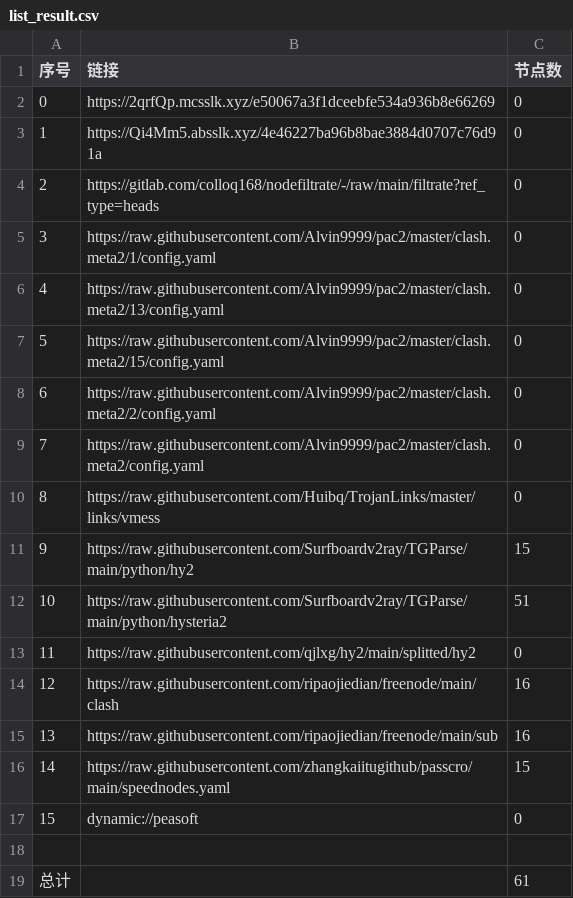
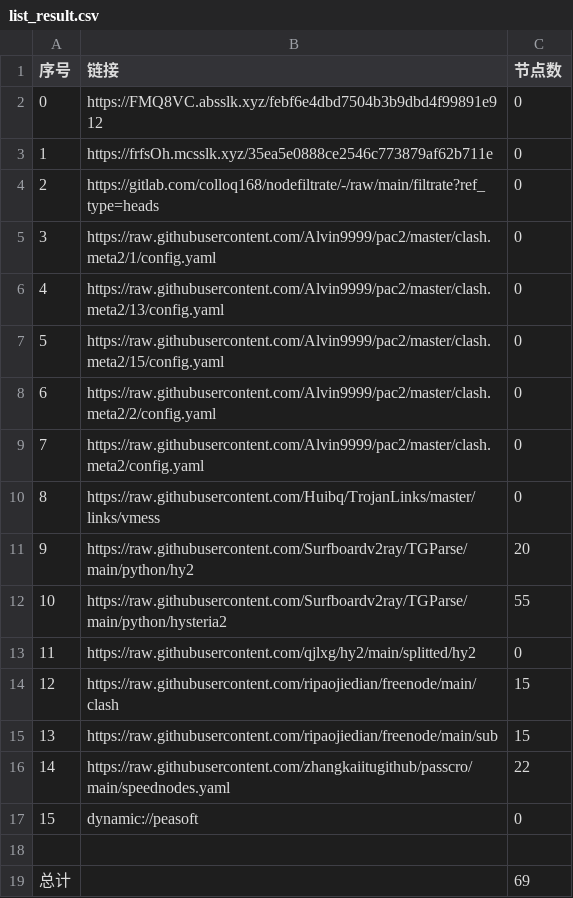
Before and after one commit to jamph826/NoMoreWalls, a CSV file: list_result.csv, drawn as a sheet.

```diff
--- a/list_result.csv
+++ b/list_result.csv
@@ -1,4 +1,4 @@
 序号,链接,节点数
-0,https://2qrfQp.mcsslk.xyz/e50067a3f1dceebfe534a936b8e66269,0
-1,https://Qi4Mm5.absslk.xyz/4e46227ba96b8bae3884d0707c76d91a,0
+0,https://FMQ8VC.absslk.xyz/febf6e4dbd7504b3b9dbd4f99891e912,0
+1,https://frfsOh.mcsslk.xyz/35ea5e0888ce2546c773879af62b711e,0
 2,https://gitlab.com/colloq168/nodefiltrate/-/raw/main/filtrate?ref_type=heads,0
@@ -10,10 +10,10 @@
 8,https://raw.githubusercontent.com/Huibq/TrojanLinks/master/links/vmess,0
-9,https://raw.githubusercontent.com/Surfboardv2ray/TGParse/main/python/hy2,15
-10,https://raw.githubusercontent.com/Surfboardv2ray/TGParse/main/python/hysteria2,51
+9,https://raw.githubusercontent.com/Surfboardv2ray/TGParse/main/python/hy2,20
+10,https://raw.githubusercontent.com/Surfboardv2ray/TGParse/main/python/hysteria2,55
 11,https://raw.githubusercontent.com/qjlxg/hy2/main/splitted/hy2,0
-12,https://raw.githubusercontent.com/ripaojiedian/freenode/main/clash,16
-13,https://raw.githubusercontent.com/ripaojiedian/freenode/main/sub,16
-14,https://raw.githubusercontent.com/zhangkaiitugithub/passcro/main/speednodes.yaml,15
+12,https://raw.githubusercontent.com/ripaojiedian/freenode/main/clash,15
+13,https://raw.githubusercontent.com/ripaojiedian/freenode/main/sub,15
+14,https://raw.githubusercontent.com/zhangkaiitugithub/passcro/main/speednodes.yaml,22
 15,dynamic://peasoft,0
 
-总计,,61
+总计,,69
```
Also changed, not shown: 21 other files.
